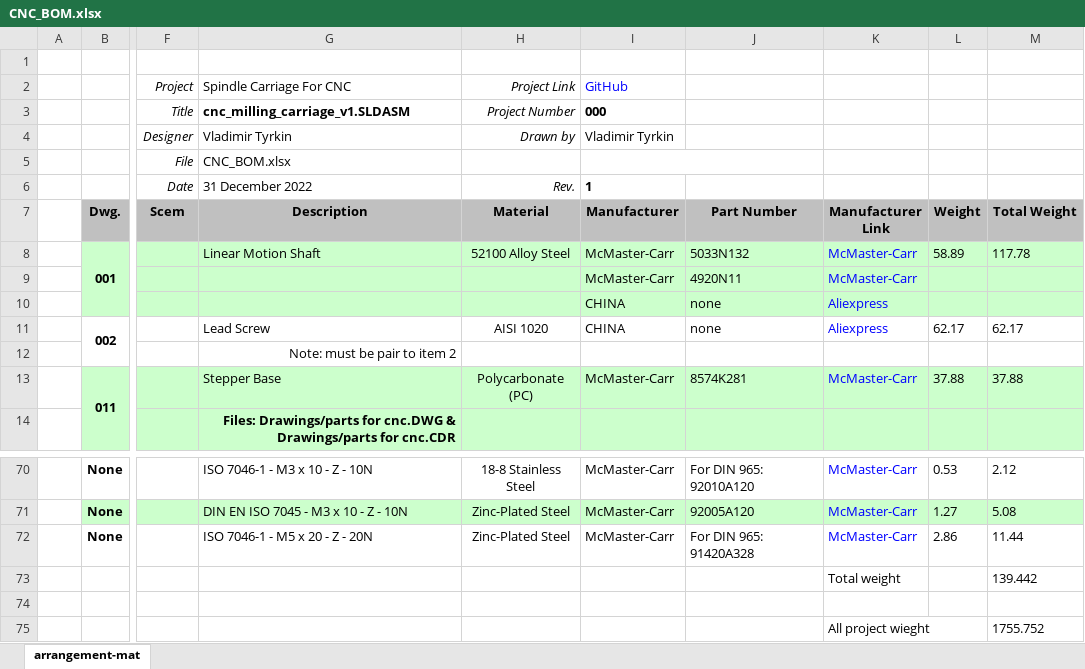
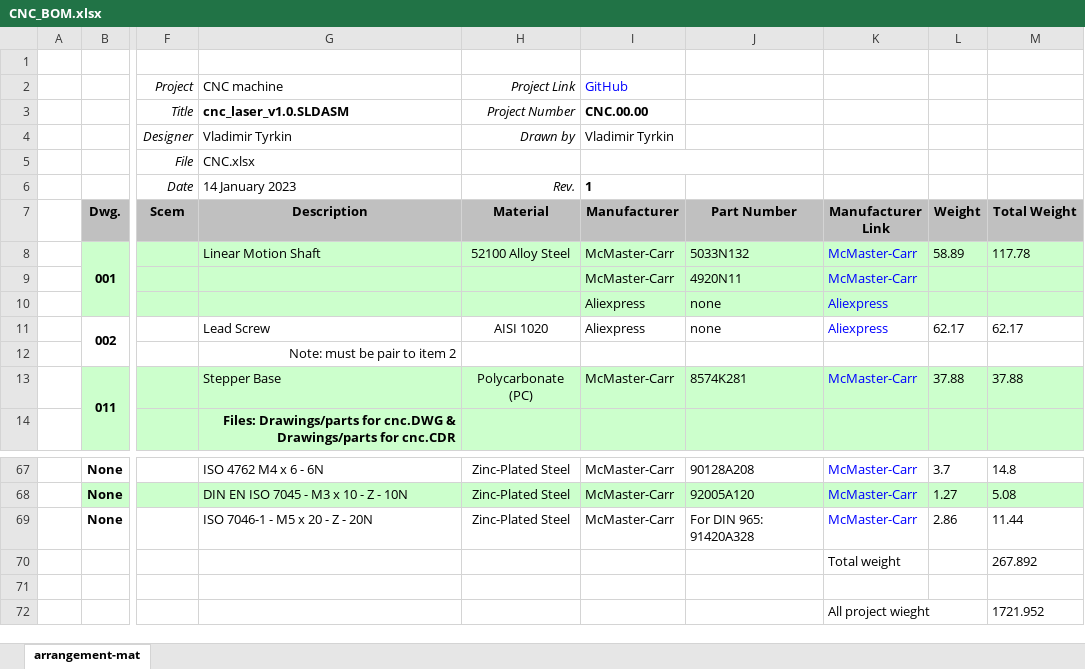
Before and after one commit to veresvr/LaserCNCMachine, an Excel workbook: Drawings/CNC_BOM.xlsx, sheet arrangement-mat, drawn as a sheet; only a part is shown, gaps mark what is left out; values as stored, in another font and other column widths than the file's, no borders; charts and pictures not drawn; addresses are those after the commit; the diff covers the shown part only; the diff names each change by its address in the sheet, - before the commit and + after, or states it on an @@ line.

```diff
--- a/Drawings/CNC_BOM.xlsx (sheet arrangement-mat)
+++ b/Drawings/CNC_BOM.xlsx (sheet arrangement-mat)
-G2 (Description): Spindle Carriage For CNC
+G2 (Description): CNC machine
-G3 (Description): cnc_milling_carriage_v1.SLDASM
+G3 (Description): cnc_laser_v1.0.SLDASM
-I3 (Manufacturer): 000
+I3 (Manufacturer): CNC.00.00
-G5 (Description): CNC_BOM.xlsx
+G5 (Description): CNC.xlsx
-G6 (Description): 31 December 2022
+G6 (Description): 14 January 2023
-I10:I11 (Manufacturer): CHINA
+I10:I11 (Manufacturer): Aliexpress
-G67 (Description): ISO 7046-1 - M3 x 10 - Z - 10N
+G67 (Description): ISO 4762 M4 x 6 - 6N
-H67 (Material): 18-8 Stainless Steel
+H67 (Material): Zinc-Plated Steel
-J67 (Part Number): For DIN 965: 92010A120
+J67 (Part Number): 90128A208
-L67 (Weight): 0.53
+L67 (Weight): 3.7
-M67 (Total Weight): 2.12
+M67 (Total Weight): 14.8
-M70 (Total Weight): 139.442
+M70 (Total Weight): 267.892
-M72 (Total Weight): 1755.752
+M72 (Total Weight): 1721.952
```
Also changed, not shown: 3 added rows, 6 removed rows, 44 edited cells and cell formats elsewhere in this sheet, formulas that keep their value, charts or pictures.
